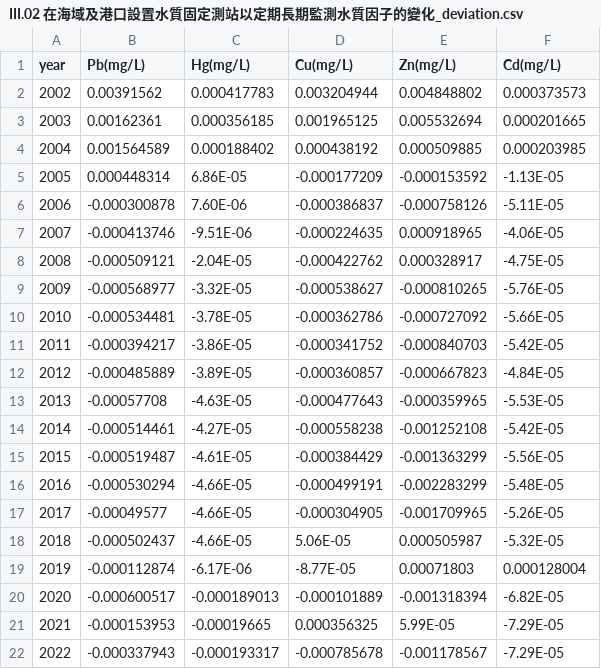
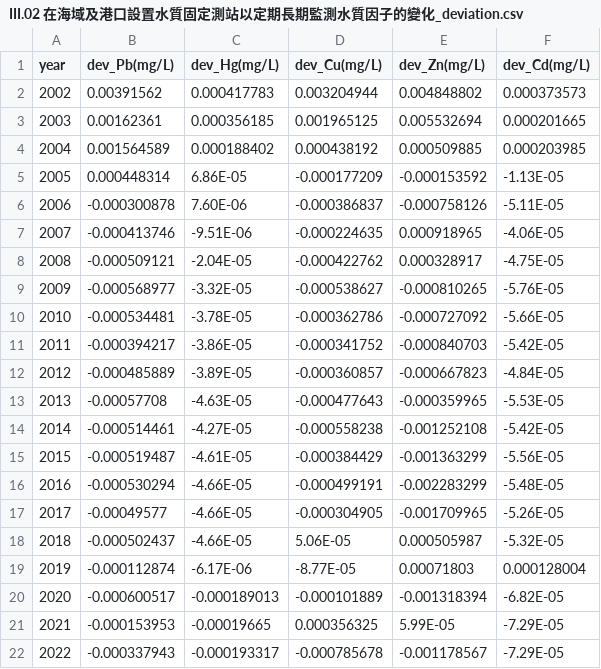
Before and after one commit to TaiBON/biodiv_indicators, a CSV file: data/processed/III.02 在海域及港口設置水質固定測站以定期長期監測水質因子的變化_deviation.csv, drawn as a sheet.

Commit message:
Update III.02 在海域及港口設置水質固定測站以定期長期監測水質因子的變化_deviation.csv

```diff
--- a/data/processed/III.02 在海域及港口設置水質固定測站以定期長期監測水質因子的變化_deviation.csv
+++ b/data/processed/III.02 在海域及港口設置水質固定測站以定期長期監測水質因子的變化_deviation.csv
@@ -1,2 +1,2 @@
-year,Pb(mg/L),Hg(mg/L),Cu(mg/L),Zn(mg/L),Cd(mg/L)
+year,dev_Pb(mg/L),dev_Hg(mg/L),dev_Cu(mg/L),dev_Zn(mg/L),dev_Cd(mg/L)
 2002,0.00391562,0.000417783,0.003204944,0.004848802,0.000373573
```
